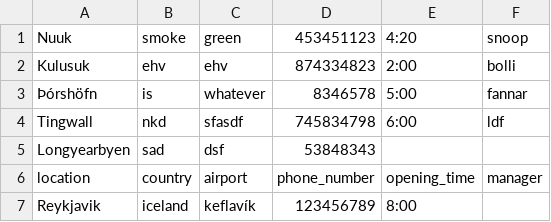
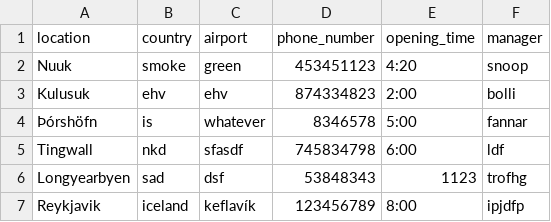
Before and after one commit to kommi23/Verklegt-namskeid1-T-113-VLN1---Hopur-37, a CSV file: Project/data/csv_files/locations.csv, drawn as a sheet.

Commit message:
bætti við show all locations, er samt bara í Manager menu á stundinni

```diff
--- a/Project/data/csv_files/locations.csv
+++ b/Project/data/csv_files/locations.csv
@@ -1 +1,2 @@
+location, country, airport, phone_number, opening_time, manager
 Nuuk, smoke, green, 453451123, 4:20, snoop
@@ -4,4 +5,3 @@ Kulusuk, ehv, ehv, 874334823, 2:00, bolli
 Tingwall, nkd, sfasdf, 745834798, 6:00, ldf
-Longyearbyen, sad, dsf, 53848343
-location, country, airport, phone_number, opening_time, manager
-Reykjavik, iceland, keflavík, 123456789, 8:00,
+Longyearbyen, sad, dsf, 53848343, 1123, trofhg
+Reykjavik, iceland, keflavík, 123456789, 8:00, ipjdfp
```
Also changed, not shown: 7 other files.
